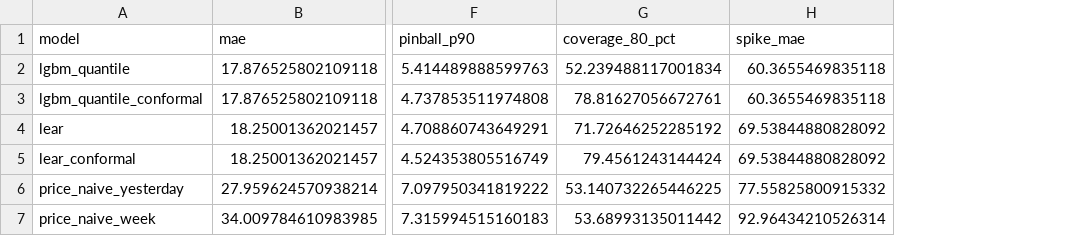
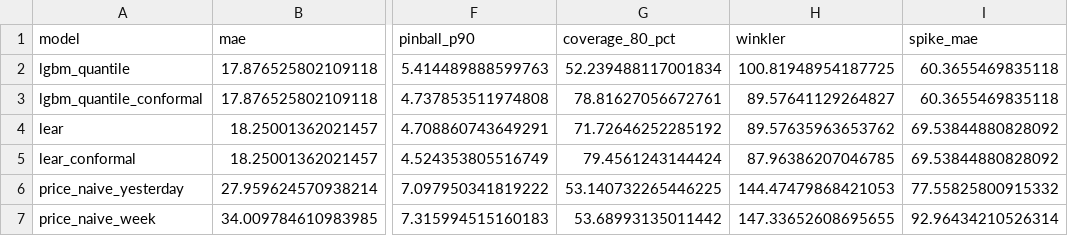
Before and after one commit to barteksarwa/pl-energy-forecast, a CSV file: reports/backtests/2026-07-17_price_conformal_summary.csv, drawn as a sheet; only a part is shown, gaps mark what is left out; the diff names each change by its address in the sheet, - before the commit and + after, or states it on an @@ line.

Commit message:
feat+docs: TFT walk-forward verdict + all HPO artifacts
Walk-forward result (17,472 test hours, 3 seeds, 3.8h MPS):
  TFT ens-3 rMAE 0.706 vs LEAR 0.653 vs LGBM 0.640
  TFT MAE 19.71 vs LEAR 18.23 (8.1% worse) — shadow gate NOT opened

Root causes documented: data ceiling (300-400 samples vs 1.27M params),
signal sparsity, quantile training cost.

Files:
- docs/model_cards/tft_price.md: full verdict, VSN weights, why-TFT-lost analysis
- docs/notes/model_selection/08_price_attention_campaign.tex: filled result table
  (was placeholders), cross-method interpretation, interview lines
- reports/backtests/2026-07-17_tft_hpo_walkforward.(csv|md): walk-forward data
- reports/backtests/2026-07-17_tft_hpo.(md|_trials.csv): HPO study (60 trials)
- reports/sensitivity/tft_vsn_weights.csv: final VSN weights (TSO #1, solar #2)
- docs/notes/interview_prep.md: TFT loss story added to "why ridge beat DL" answer
- config/price_conformal.json: refreshed offsets after Winkler script run
- DECISIONS.md: walk-forward verdict logged

```diff
--- a/reports/backtests/2026-07-17_price_conformal_summary.csv
+++ b/reports/backtests/2026-07-17_price_conformal_summary.csv
+column H (winkler), rows 2-7: 100.81948954187725 | 89.57641129264827 | 89.57635963653762 | 87.96386207046785 | 144.47479868421053 | 147.33652608695655
```
Also changed, not shown: 11 other files.
